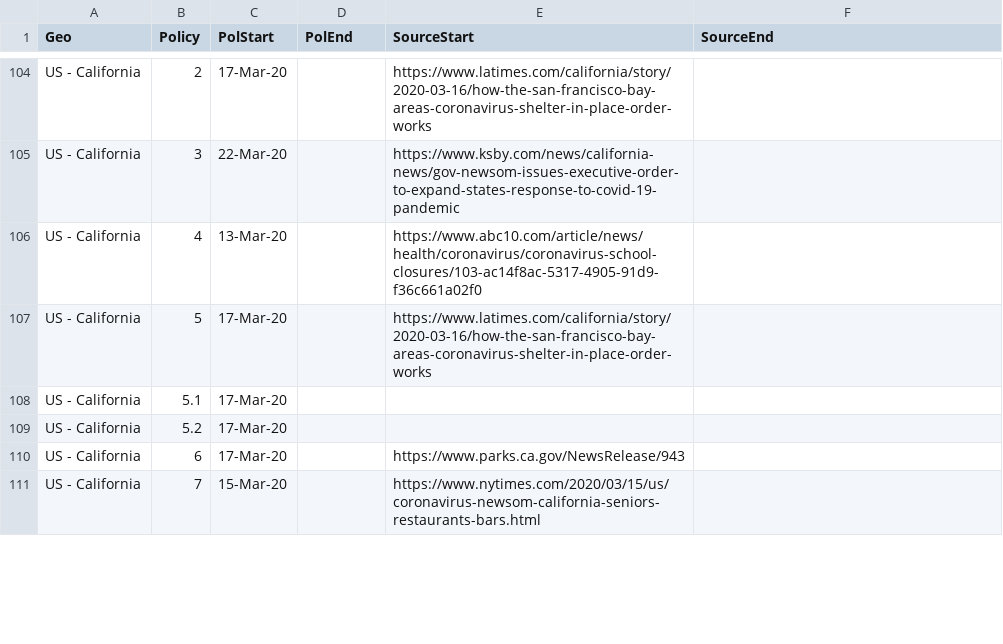
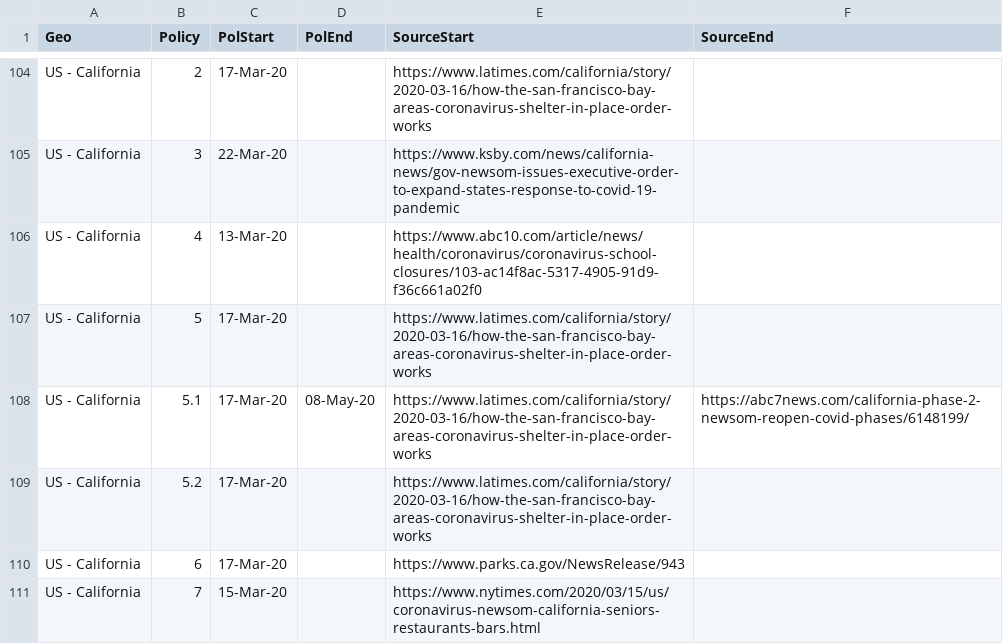
Before and after one commit to phebo/covid-19projections, a CSV file: input/covid-policy.csv, drawn as a sheet; only a part is shown, gaps mark what is left out; the diff covers the shown part only.

```diff
--- a/input/covid-policy.csv
+++ b/input/covid-policy.csv
@@ -107,4 +107,4 @@ US - California,4,13-Mar-20,,https://www.abc10.com/article/news/health/coronavir
 US - California,5,17-Mar-20,,https://www.latimes.com/california/story/2020-03-16/how-the-san-francisco-bay-areas-coronavirus-shelter-in-place-order-works,
-US - California,5.1,17-Mar-20,,,
-US - California,5.2,17-Mar-20,,,
+US - California,5.1,17-Mar-20,08-May-20,https://www.latimes.com/california/story/2020-03-16/how-the-san-francisco-bay-areas-coronavirus-shelter-in-place-order-works,https://abc7news.com/california-phase-2-newsom-reopen-covid-phases/6148199/
+US - California,5.2,17-Mar-20,,https://www.latimes.com/california/story/2020-03-16/how-the-san-francisco-bay-areas-coronavirus-shelter-in-place-order-works,
 US - California,6,17-Mar-20,,https://www.parks.ca.gov/NewsRelease/943,
```
Also changed, not shown: 17 edited cells elsewhere in this file, 2 other files.
